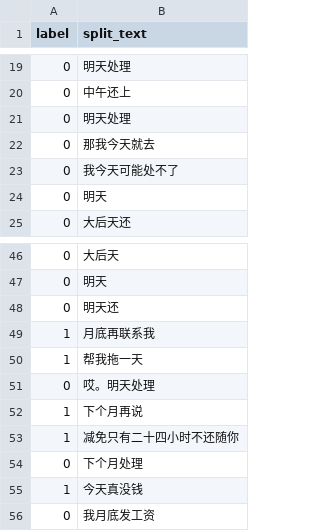
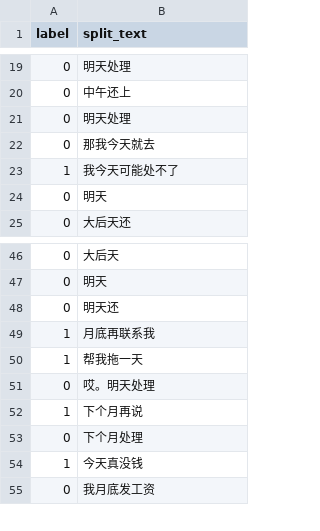
Before and after one commit to TSLNIHAOGIT/Chatbot1.0_ss, a CSV file: MLModel/data/CutDebt/mock_up_data_exludes.csv, drawn as a sheet; only a part is shown, gaps mark what is left out.

Commit message:
Update mock_up_data_exludes.csv

```diff
--- a/MLModel/data/CutDebt/mock_up_data_exludes.csv
+++ b/MLModel/data/CutDebt/mock_up_data_exludes.csv
@@ -22,3 +22,3 @@ label,split_text
 0,那我今天就去
-0,我今天可能处不了
+1,我今天可能处不了
 0,明天
@@ -52,3 +52,2 @@ label,split_text
 1,下个月再说
-1,减免只有二十四小时不还随你
 0,下个月处理
```
